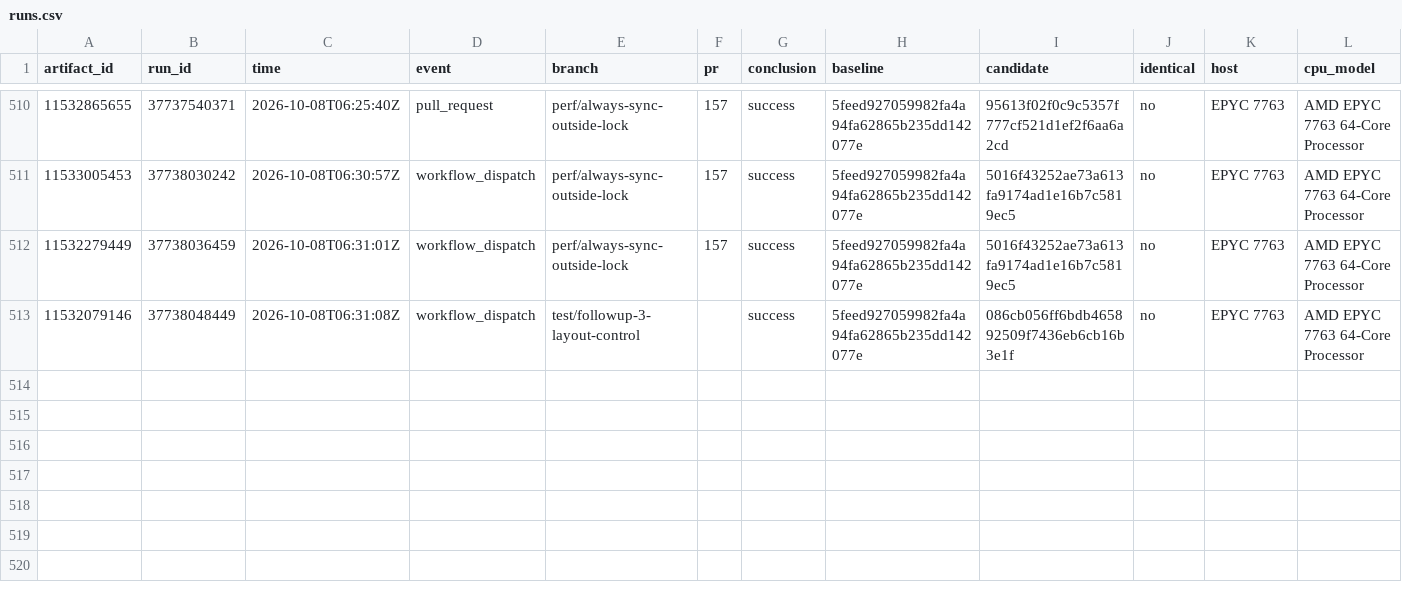
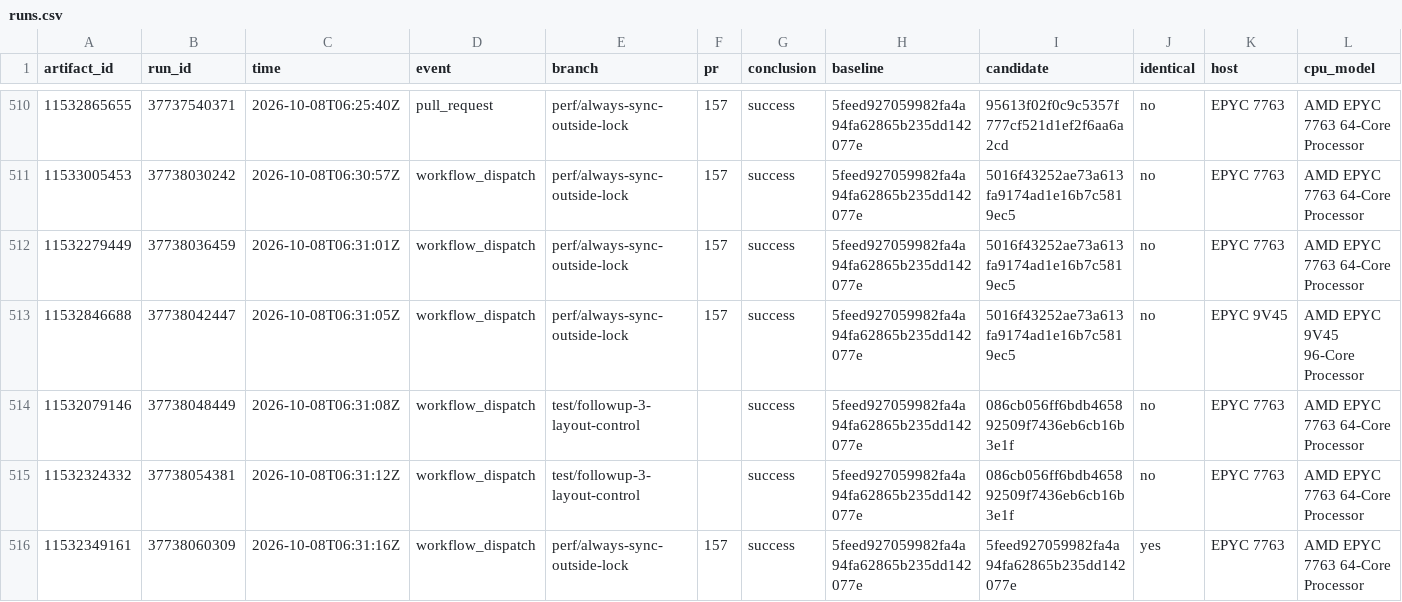
Before and after one commit to brandopakel/keel, a CSV file: command-path/runs.csv, drawn as a sheet; only a part is shown, gaps mark what is left out; rows hold the shown columns only; the diff names each change by its address in the sheet, - before the commit and + after, or states it on an @@ line.

```diff
--- a/command-path/runs.csv
+++ b/command-path/runs.csv
+row 513: 11532846688 | 37738042447 | 2026-10-08T06:31:05Z | workflow_dispatch | perf/always-sync-outside-lock | 157 | success | 5feed927059982fa4a94fa62865b235dd142077e | 5016f43252ae73a613fa9174ad1e16b7c5819ec5 | no | EPYC 9V45 | AMD EPYC 9V45 96-Core Processor
+row 515: 11532324332 | 37738054381 | 2026-10-08T06:31:12Z | workflow_dispatch | test/followup-3-layout-control |  | success | 5feed927059982fa4a94fa62865b235dd142077e | 086cb056ff6bdb465892509f7436eb6cb16b3e1f | no | EPYC 7763 | AMD EPYC 7763 64-Core Processor
+row 516: 11532349161 | 37738060309 | 2026-10-08T06:31:16Z | workflow_dispatch | perf/always-sync-outside-lock | 157 | success | 5feed927059982fa4a94fa62865b235dd142077e | 5feed927059982fa4a94fa62865b235dd142077e | yes | EPYC 7763 | AMD EPYC 7763 64-Core Processor
```
Also changed, not shown: 1 other file.
